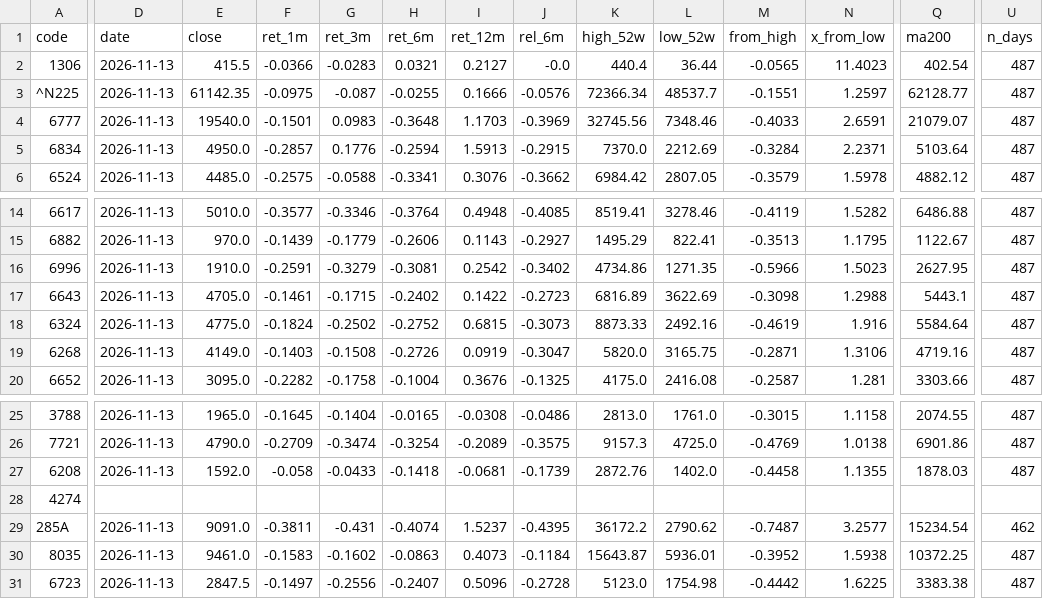
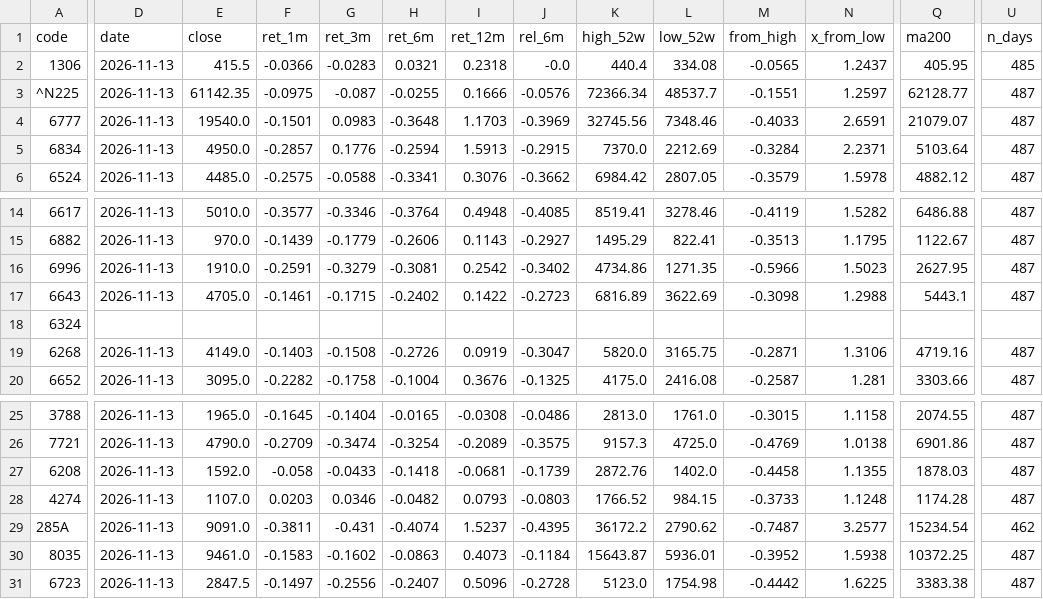
Before and after one commit to chantsu1/jp-prices, a CSV file: data/metrics.csv, drawn as a sheet; only a part is shown, gaps mark what is left out; the diff covers the shown part only; the diff names each change by its address in the sheet, - before the commit and + after, or states it on an @@ line.

```diff
--- a/data/metrics.csv
+++ b/data/metrics.csv
-I2 (ret_12m): 0.2127
+I2 (ret_12m): 0.2318
-L2 (low_52w): 36.44
+L2 (low_52w): 334.08
-N2 (x_from_low): 11.4023
+N2 (x_from_low): 1.2437
-Q2 (ma200): 402.54
+Q2 (ma200): 405.95
-U2 (n_days): 487
+U2 (n_days): 485
-D18 (date): 2026-11-13
+D18 (date): (empty)
-E18 (close): 4775.0
+E18 (close): (empty)
-F18 (ret_1m): -0.1824
+F18 (ret_1m): (empty)
-G18 (ret_3m): -0.2502
+G18 (ret_3m): (empty)
-H18 (ret_6m): -0.2752
+H18 (ret_6m): (empty)
-I18 (ret_12m): 0.6815
+I18 (ret_12m): (empty)
-J18 (rel_6m): -0.3073
+J18 (rel_6m): (empty)
-K18 (high_52w): 8873.33
+K18 (high_52w): (empty)
-L18 (low_52w): 2492.16
+L18 (low_52w): (empty)
-M18 (from_high): -0.4619
+M18 (from_high): (empty)
-N18 (x_from_low): 1.916
+N18 (x_from_low): (empty)
-Q18 (ma200): 5584.64
+Q18 (ma200): (empty)
-U18 (n_days): 487
+U18 (n_days): (empty)
-D28 (date): (empty)
+D28 (date): 2026-11-13
-E28 (close): (empty)
+E28 (close): 1107.0
-F28 (ret_1m): (empty)
+F28 (ret_1m): 0.0203
-G28 (ret_3m): (empty)
+G28 (ret_3m): 0.0346
-H28 (ret_6m): (empty)
+H28 (ret_6m): -0.0482
-I28 (ret_12m): (empty)
+I28 (ret_12m): 0.0793
-J28 (rel_6m): (empty)
+J28 (rel_6m): -0.0803
-K28 (high_52w): (empty)
+K28 (high_52w): 1766.52
-L28 (low_52w): (empty)
+L28 (low_52w): 984.15
-M28 (from_high): (empty)
+M28 (from_high): -0.3733
-N28 (x_from_low): (empty)
+N28 (x_from_low): 1.1248
-Q28 (ma200): (empty)
+Q28 (ma200): 1174.28
-U28 (n_days): (empty)
+U28 (n_days): 487
```
Also changed, not shown: 17 edited cells elsewhere in this file, data/prices.csv, 1 other file.
